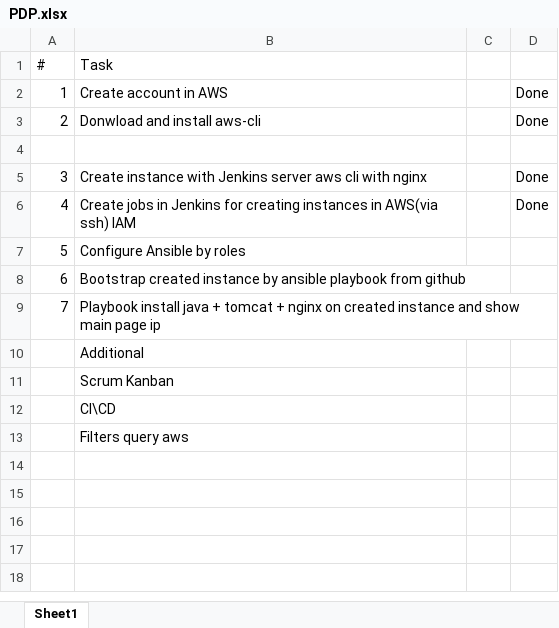
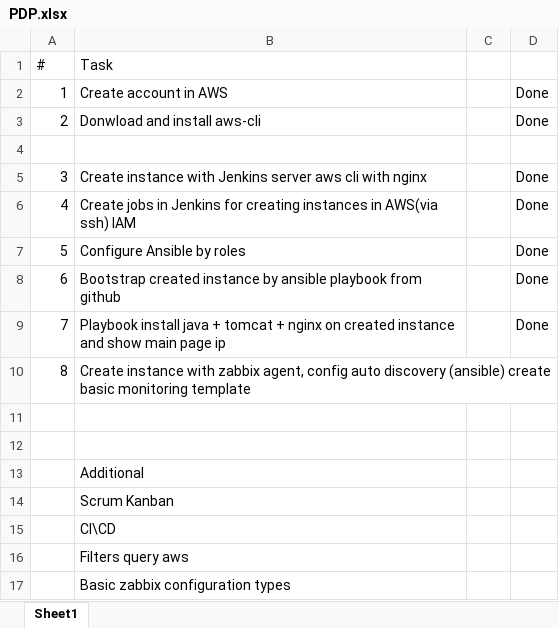
Before and after one commit to lion-u/Mentorship_program, an Excel workbook: PDP.xlsx, sheet Sheet1, drawn as a sheet; values as stored, in another font and other column widths than the file's, no borders; the diff names each change by its address in the sheet, - before the commit and + after, or states it on an @@ line.

Commit message:
Update mentorship program

```diff
--- a/PDP.xlsx (sheet Sheet1)
+++ b/PDP.xlsx (sheet Sheet1)
-D7:D9: (empty)
+D7:D9: Done
+row 10: 8 | Create instance with zabbix agent, config auto discovery (ansible) create basic monitoring template
+row 11: (empty)
+row 12: (empty)
+row 17:  | Basic zabbix configuration types
```
